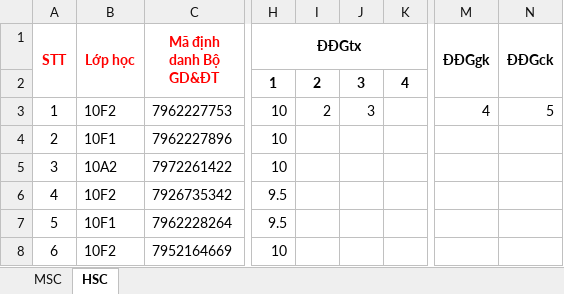
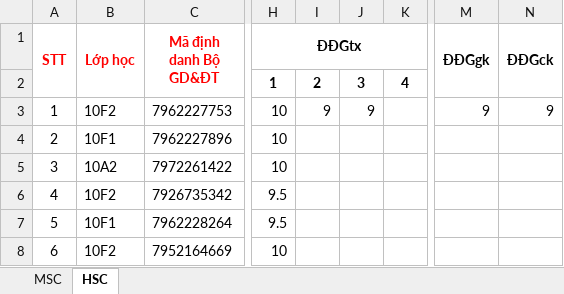
Before and after one commit to avphung/kiemtradiem, an Excel workbook: bangdiem.xlsx, sheet HSC, drawn as a sheet; only a part is shown, gaps mark what is left out; values as stored, in another font and other column widths than the file's, no borders; the diff names each change by its address in the sheet, - before the commit and + after, or states it on an @@ line.

Commit message:
Cập nhật bảng điểm 10:46:29 26/11/2026

```diff
--- a/bangdiem.xlsx (sheet HSC)
+++ b/bangdiem.xlsx (sheet HSC)
-I3: 2
+I3: 9
-J3: 3
+J3: 9
-M3 (ĐĐGgk): 4
+M3 (ĐĐGgk): 9
-N3 (ĐĐGck): 5
+N3 (ĐĐGck): 9
```
